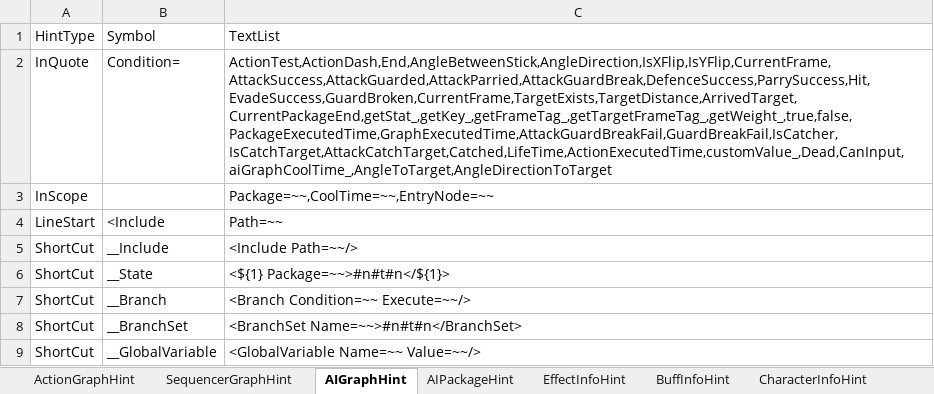
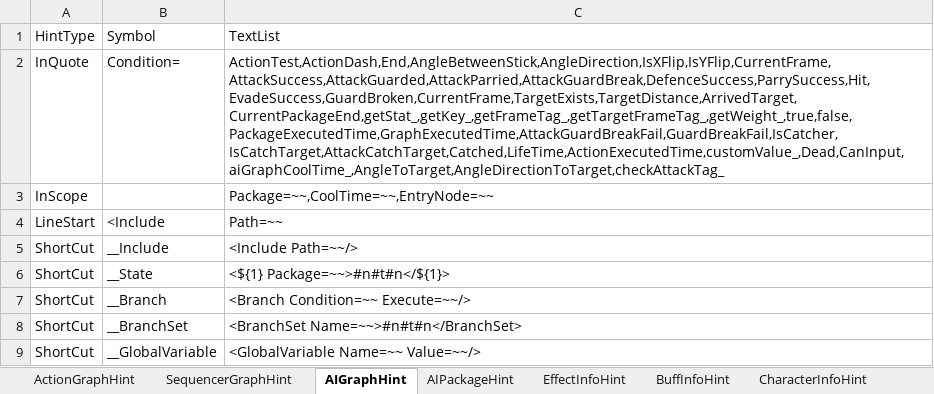
Before and after one commit to NEtuee/ProjectMS, an Excel workbook: Tools/ActionGraphHint.xlsm, sheet AIGraphHint, drawn as a sheet; only a part is shown; values as stored, in another font and other column widths than the file's, no borders; the diff names each change by its address in the sheet, - before the commit and + after, or states it on an @@ line.

Commit message:
attack tag

```diff
--- a/Tools/ActionGraphHint.xlsm (sheet AIGraphHint)
+++ b/Tools/ActionGraphHint.xlsm (sheet AIGraphHint)
-C2: ActionTest,ActionDash,End,AngleBetweenStick,AngleDirection,IsXFlip,IsYFlip,CurrentFrame,AttackSuccess,AttackGuarded,AttackParried,AttackGuardBreak,DefenceSuccess,ParrySuccess,Hit,EvadeSuccess,GuardBroken,CurrentFrame,TargetExists,TargetDistance,ArrivedTarget,CurrentPackageEnd,getStat_,getKey_,getFrameTag_,getTargetFrameTag_,getWeight_,true,false,PackageExecutedTime,GraphExecutedTime,AttackGuardBreakFail,GuardBreakFail,IsCatcher,IsCatchTarget,AttackCatchTarget,Catched,LifeTime,ActionExecutedTime,customValue_,Dead,CanInput,aiGraphCoolTime_,AngleToTarget,AngleDirectionToTarget
+C2: ActionTest,ActionDash,End,AngleBetweenStick,AngleDirection,IsXFlip,IsYFlip,CurrentFrame,AttackSuccess,AttackGuarded,AttackParried,AttackGuardBreak,DefenceSuccess,ParrySuccess,Hit,EvadeSuccess,GuardBroken,CurrentFrame,TargetExists,TargetDistance,ArrivedTarget,CurrentPackageEnd,getStat_,getKey_,getFrameTag_,getTargetFrameTag_,getWeight_,true,false,PackageExecutedTime,GraphExecutedTime,AttackGuardBreakFail,GuardBreakFail,IsCatcher,IsCatchTarget,AttackCatchTarget,Catched,LifeTime,ActionExecutedTime,customValue_,Dead,CanInput,aiGraphCoolTime_,AngleToTarget,AngleDirectionToTarget,checkAttackTag_
```
Also changed, not shown: sheet AIPackageHint, sheet ActionGraphHint, 17 other files.
